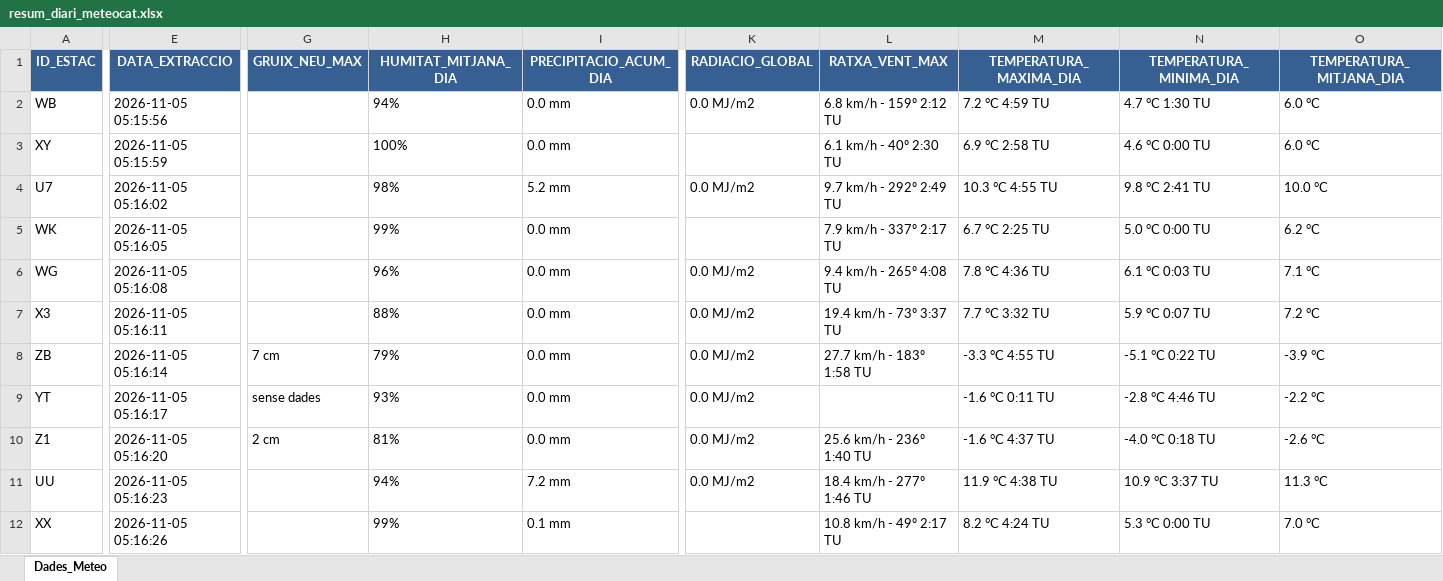
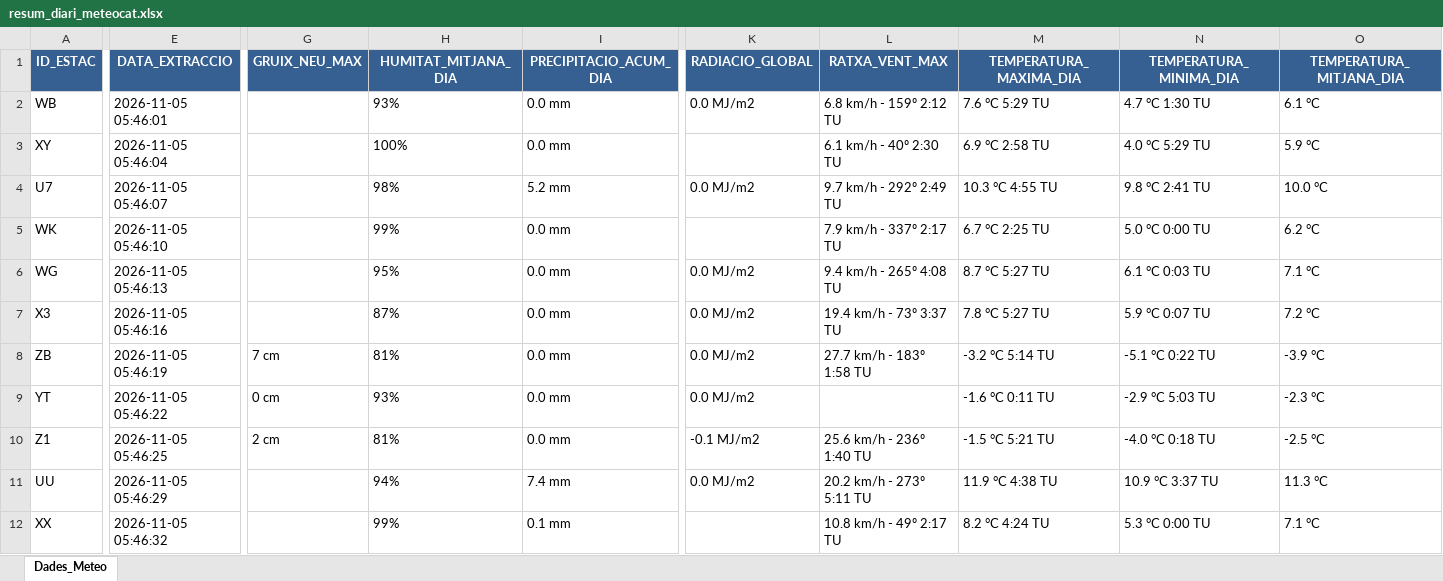
Before and after one commit to joandecorts/getdailydate, an Excel workbook: src/data/resum_diari_meteocat.xlsx, sheet Dades_Meteo, drawn as a sheet; only a part is shown, gaps mark what is left out; values as stored, in another font and other column widths than the file's, no borders; the diff covers the shown part only; the diff names each change by its address in the sheet, - before the commit and + after, or states it on an @@ line.

```diff
--- a/src/data/resum_diari_meteocat.xlsx (sheet Dades_Meteo)
+++ b/src/data/resum_diari_meteocat.xlsx (sheet Dades_Meteo)
-E2 (DATA_EXTRACCIO): 2026-11-05 05:15:56
+E2 (DATA_EXTRACCIO): 2026-11-05 05:46:01
-H2 (HUMITAT_MITJANA_DIA): 94%
+H2 (HUMITAT_MITJANA_DIA): 93%
-M2 (TEMPERATURA_MAXIMA_DIA): 7.2 °C 4:59 TU
+M2 (TEMPERATURA_MAXIMA_DIA): 7.6 °C 5:29 TU
-O2 (TEMPERATURA_MITJANA_DIA): 6.0 °C
+O2 (TEMPERATURA_MITJANA_DIA): 6.1 °C
-E3 (DATA_EXTRACCIO): 2026-11-05 05:15:59
+E3 (DATA_EXTRACCIO): 2026-11-05 05:46:04
-N3 (TEMPERATURA_MINIMA_DIA): 4.6 °C 0:00 TU
+N3 (TEMPERATURA_MINIMA_DIA): 4.0 °C 5:29 TU
-O3 (TEMPERATURA_MITJANA_DIA): 6.0 °C
+O3 (TEMPERATURA_MITJANA_DIA): 5.9 °C
-E4 (DATA_EXTRACCIO): 2026-11-05 05:16:02
+E4 (DATA_EXTRACCIO): 2026-11-05 05:46:07
-E5 (DATA_EXTRACCIO): 2026-11-05 05:16:05
+E5 (DATA_EXTRACCIO): 2026-11-05 05:46:10
-E6 (DATA_EXTRACCIO): 2026-11-05 05:16:08
+E6 (DATA_EXTRACCIO): 2026-11-05 05:46:13
-H6 (HUMITAT_MITJANA_DIA): 96%
+H6 (HUMITAT_MITJANA_DIA): 95%
-M6 (TEMPERATURA_MAXIMA_DIA): 7.8 °C 4:36 TU
+M6 (TEMPERATURA_MAXIMA_DIA): 8.7 °C 5:27 TU
-E7 (DATA_EXTRACCIO): 2026-11-05 05:16:11
+E7 (DATA_EXTRACCIO): 2026-11-05 05:46:16
-H7 (HUMITAT_MITJANA_DIA): 88%
+H7 (HUMITAT_MITJANA_DIA): 87%
-M7 (TEMPERATURA_MAXIMA_DIA): 7.7 °C 3:32 TU
+M7 (TEMPERATURA_MAXIMA_DIA): 7.8 °C 5:27 TU
-E8 (DATA_EXTRACCIO): 2026-11-05 05:16:14
+E8 (DATA_EXTRACCIO): 2026-11-05 05:46:19
-H8 (HUMITAT_MITJANA_DIA): 79%
+H8 (HUMITAT_MITJANA_DIA): 81%
-M8 (TEMPERATURA_MAXIMA_DIA): -3.3 °C 4:55 TU
+M8 (TEMPERATURA_MAXIMA_DIA): -3.2 °C 5:14 TU
-E9 (DATA_EXTRACCIO): 2026-11-05 05:16:17
+E9 (DATA_EXTRACCIO): 2026-11-05 05:46:22
-G9 (GRUIX_NEU_MAX): sense dades
+G9 (GRUIX_NEU_MAX): 0 cm
-N9 (TEMPERATURA_MINIMA_DIA): -2.8 °C 4:46 TU
+N9 (TEMPERATURA_MINIMA_DIA): -2.9 °C 5:03 TU
-O9 (TEMPERATURA_MITJANA_DIA): -2.2 °C
+O9 (TEMPERATURA_MITJANA_DIA): -2.3 °C
-E10 (DATA_EXTRACCIO): 2026-11-05 05:16:20
+E10 (DATA_EXTRACCIO): 2026-11-05 05:46:25
-K10 (RADIACIO_GLOBAL): 0.0 MJ/m2
+K10 (RADIACIO_GLOBAL): -0.1 MJ/m2
-M10 (TEMPERATURA_MAXIMA_DIA): -1.6 °C 4:37 TU
+M10 (TEMPERATURA_MAXIMA_DIA): -1.5 °C 5:21 TU
-O10 (TEMPERATURA_MITJANA_DIA): -2.6 °C
+O10 (TEMPERATURA_MITJANA_DIA): -2.5 °C
-E11 (DATA_EXTRACCIO): 2026-11-05 05:16:23
+E11 (DATA_EXTRACCIO): 2026-11-05 05:46:29
-I11 (PRECIPITACIO_ACUM_DIA): 7.2 mm
+I11 (PRECIPITACIO_ACUM_DIA): 7.4 mm
-L11 (RATXA_VENT_MAX): 18.4 km/h - 277º 1:46 TU
+L11 (RATXA_VENT_MAX): 20.2 km/h - 273º 5:11 TU
-E12 (DATA_EXTRACCIO): 2026-11-05 05:16:26
+E12 (DATA_EXTRACCIO): 2026-11-05 05:46:32
-O12 (TEMPERATURA_MITJANA_DIA): 7.0 °C
+O12 (TEMPERATURA_MITJANA_DIA): 7.1 °C
```
Also changed, not shown: 459 edited cells elsewhere in this sheet, 3 other files.
